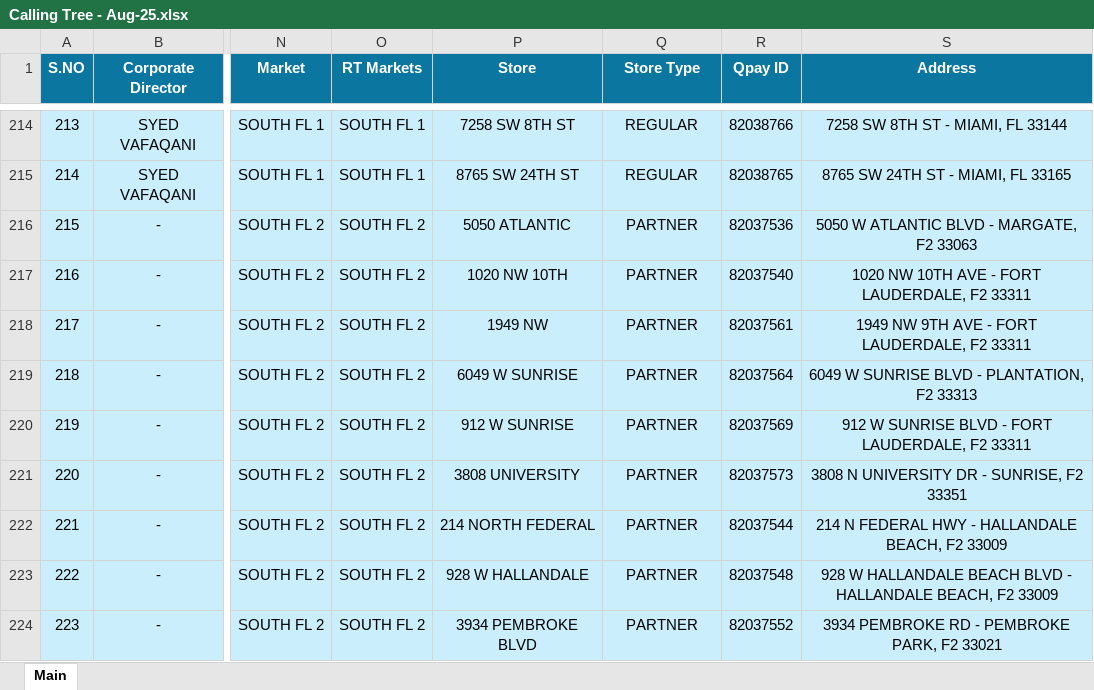
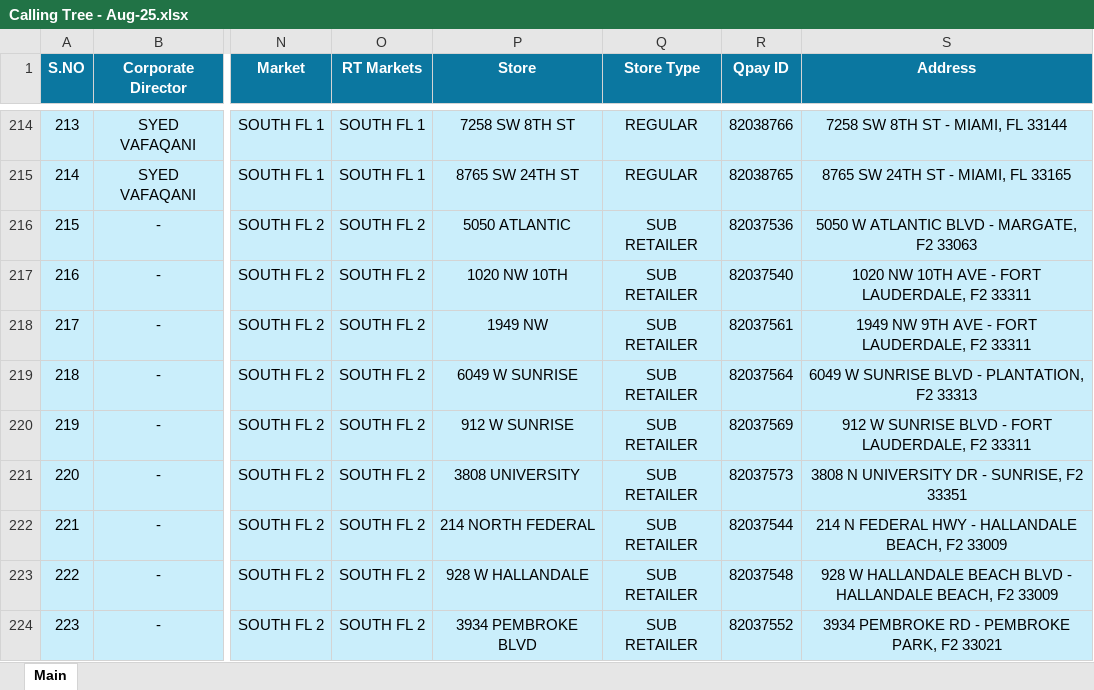
Before and after one commit to MuhammadMahee/CallingTree_Dashboard, an Excel workbook: Calling_Trees/Calling Tree - Aug-25.xlsx, sheet Main, drawn as a sheet; only a part is shown, gaps mark what is left out; values as stored, in another font and other column widths than the file's, no borders; conditional formats not drawn; the diff covers the shown part only; the diff names each change by its address in the sheet, - before the commit and + after, or states it on an @@ line.

Commit message:
Partners to Sub Retailers

```diff
--- a/Calling_Trees/Calling Tree - Aug-25.xlsx (sheet Main)
+++ b/Calling_Trees/Calling Tree - Aug-25.xlsx (sheet Main)
-Q216:Q224 (Store Type): PARTNER
+Q216:Q224 (Store Type): SUB RETAILER
```
Also changed, not shown: 30 edited cells elsewhere in this sheet.
